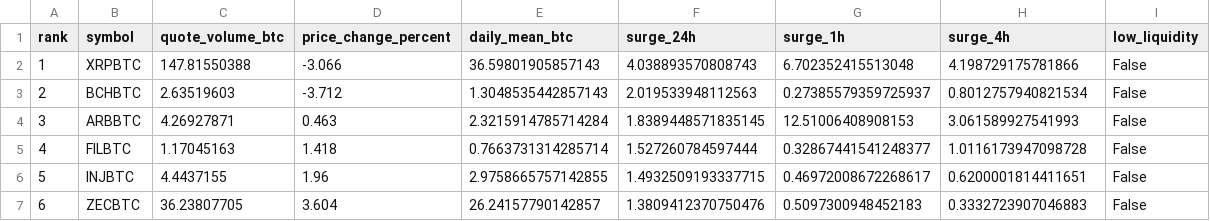
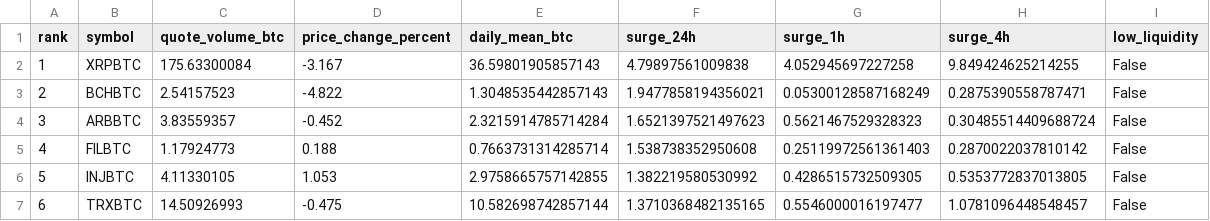
Before and after one commit to leeireum/binance-btc-volume, a CSV file: data/surge.csv, drawn as a sheet; only a part is shown; the diff covers the shown part only.

```diff
--- a/data/surge.csv
+++ b/data/surge.csv
@@ -1,7 +1,7 @@
 rank,symbol,quote_volume_btc,price_change_percent,daily_mean_btc,surge_24h,surge_1h,surge_4h,low_liquidity
-1,XRPBTC,147.81550388,-3.066,36.59801905857143,4.038893570808743,6.702352415513048,4.198729175781866,False
-2,BCHBTC,2.63519603,-3.712,1.3048535442857143,2.019533948112563,0.27385579359725937,0.8012757940821534,False
-3,ARBBTC,4.26927871,0.463,2.3215914785714284,1.8389448571835145,12.51006408908153,3.061589927541993,False
-4,FILBTC,1.17045163,1.418,0.7663731314285714,1.527260784597444,0.32867441541248377,1.0116173947098728,False
-5,INJBTC,4.4437155,1.96,2.9758665757142855,1.4932509193337715,0.46972008672268617,0.6200001814411651,False
-6,ZECBTC,36.23807705,3.604,26.24157790142857,1.3809412370750476,0.5097300948452183,0.3332723907046883,False
+1,XRPBTC,175.63300084,-3.167,36.59801905857143,4.79897561009838,4.052945697227258,9.849424625214255,False
+2,BCHBTC,2.54157523,-4.822,1.3048535442857143,1.9477858194356021,0.05300128587168249,0.2875390558787471,False
+3,ARBBTC,3.83559357,-0.452,2.3215914785714284,1.6521397521497623,0.5621467529328323,0.30485514409688724,False
+4,FILBTC,1.17924773,0.188,0.7663731314285714,1.538738352950608,0.25119972561361403,0.2870022037810142,False
+5,INJBTC,4.11330105,1.053,2.9758665757142855,1.382219580530992,0.4286515732509305,0.5353772837013805,False
+6,TRXBTC,14.50926993,-0.475,10.582698742857144,1.3710368482135165,0.5546000016197477,1.0781096448548457,False
```
Also changed, not shown: 132 edited cells elsewhere in this file, data/volume.csv, 9 other files.
